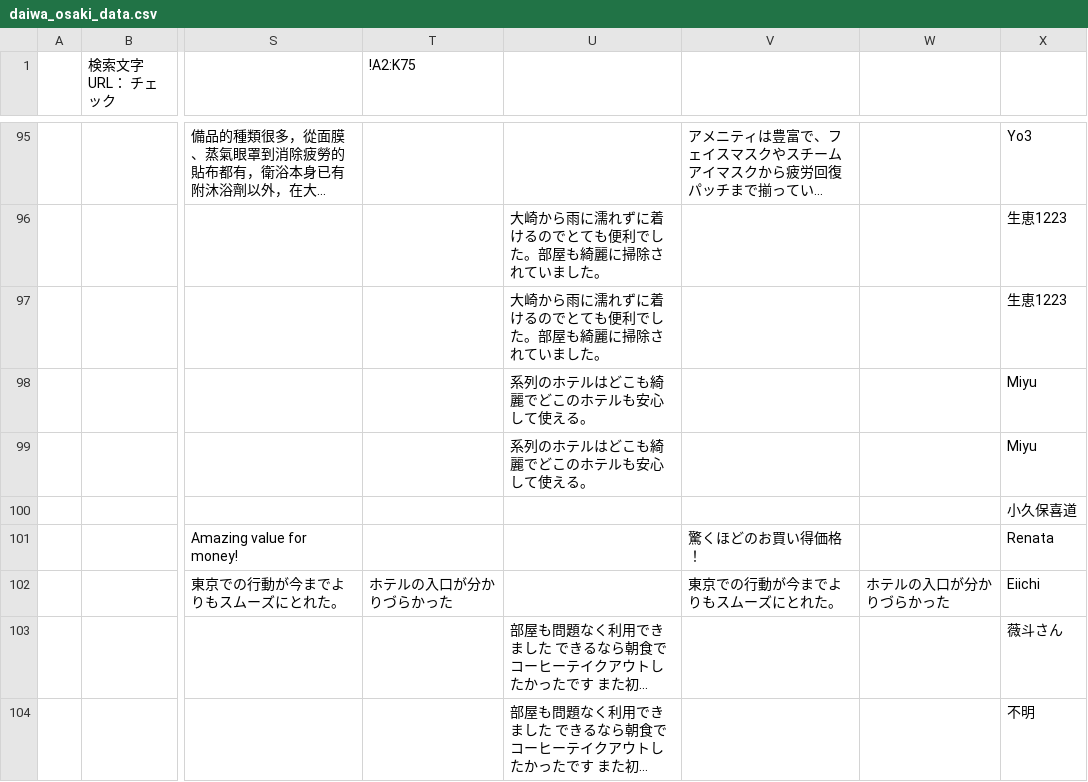
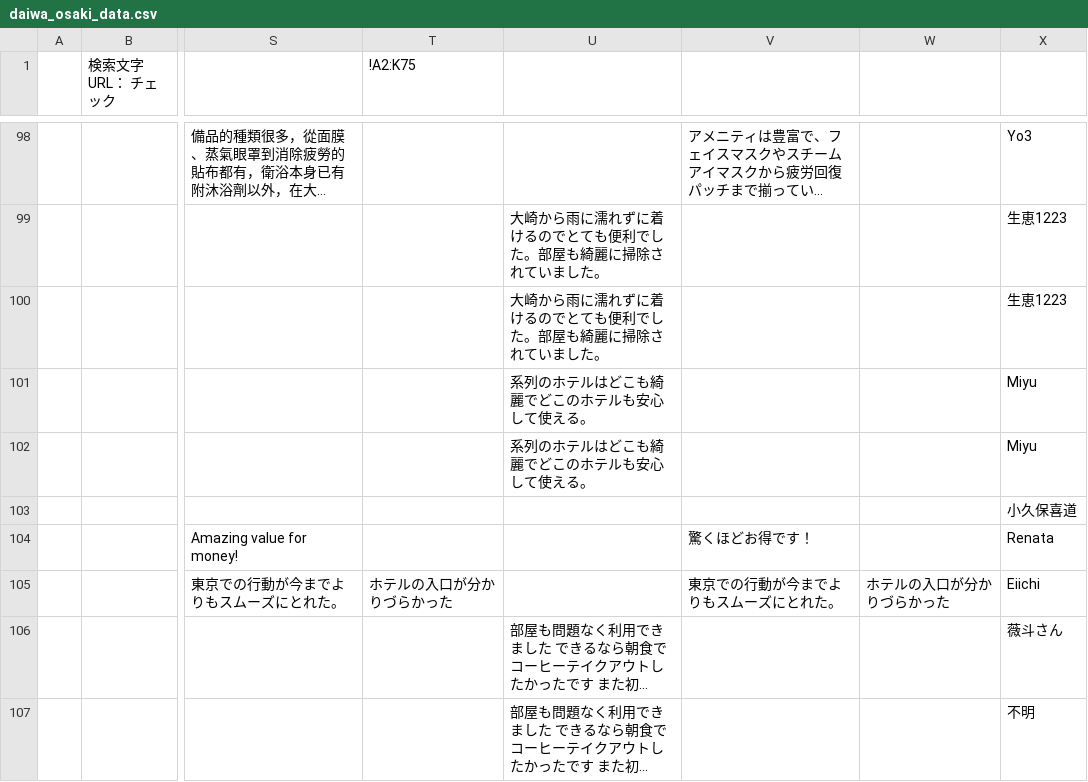
Before and after one commit to TAKAHASHIMITSUGU329/primechange-portal, a CSV file: データ/ホテル口コミデータ/daiwa_osaki_data.csv, drawn as a sheet; only a part is shown, gaps mark what is left out; long unchanged cells end in …; addresses are those after the commit; the diff covers the shown part only; the diff names each change by its address in the sheet, - before the commit and + after, or states it on an @@ line.

```diff
--- a/データ/ホテル口コミデータ/daiwa_osaki_data.csv
+++ b/データ/ホテル口コミデータ/daiwa_osaki_data.csv
-V104: 驚くほどのお買い得価格！
+V104: 驚くほどお得です！
```
Also changed, not shown: 3 added rows and 5 edited cells elsewhere in this file, データ/ホテル口コミデータ/comfort_era_higashikanda_data.csv, データ/ホテル口コミデータ/comfort_narita_data.csv, 34 other files.
